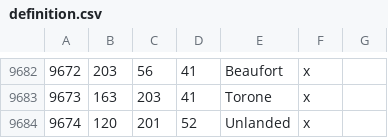
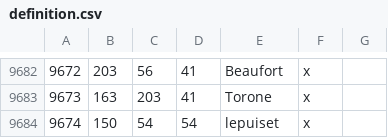
Before and after one commit to UberEpicZach/The-Kingdom-of-Heaven, a CSV file: map_data/definition.csv, drawn as a sheet; only a part is shown, gaps mark what is left out.

```diff
--- a/map_data/definition.csv
+++ b/map_data/definition.csv
@@ -9683,2 +9683,2 @@
 9673;163;203;41;Torone;x;
-9674;120;201;52;Unlanded;x;
+9674;150;54;54;lepuiset;x;
```
Also changed, not shown: 1 other file.
